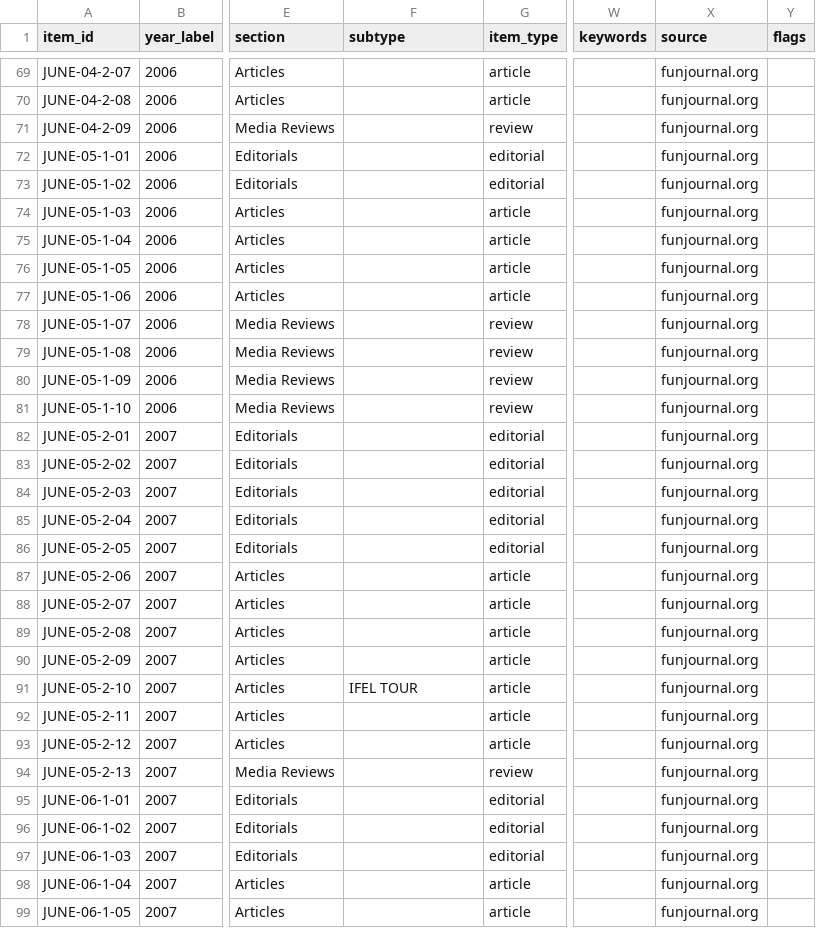
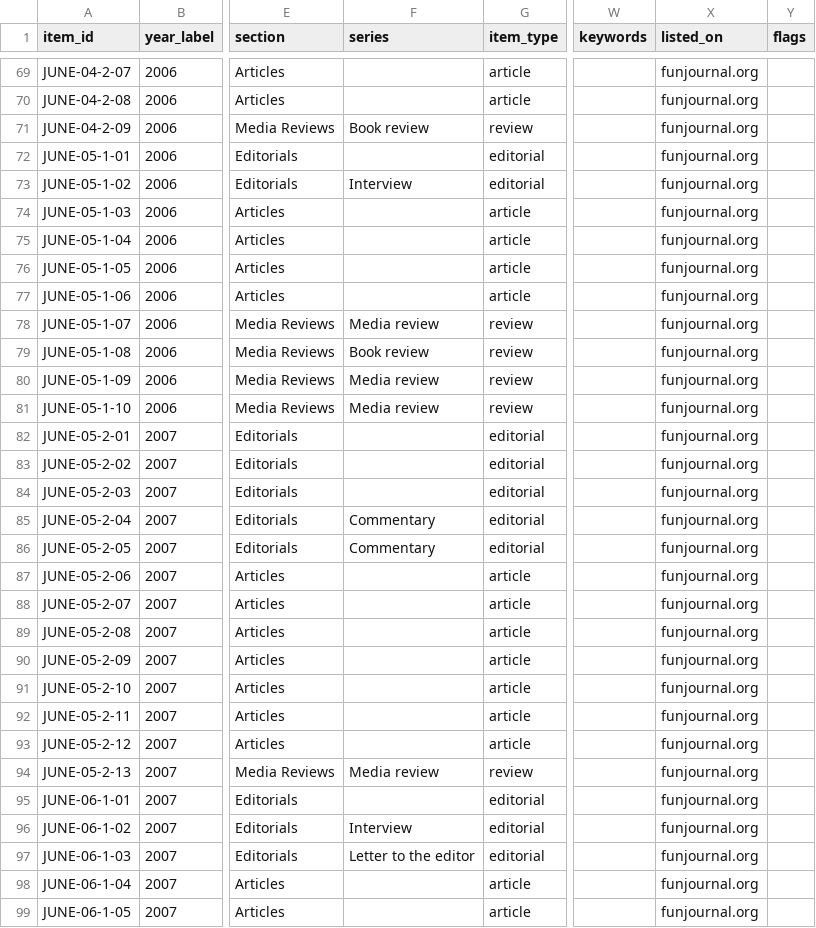
Before and after one commit to ajuavinett/JUNE_Utilities, a CSV file: data/june_inventory.csv, drawn as a sheet; only a part is shown, gaps mark what is left out; the diff covers the shown part only; the diff names each change by its address in the sheet, - before the commit and + after, or states it on an @@ line.

```diff
--- a/data/june_inventory.csv
+++ b/data/june_inventory.csv
-F1: subtype
+F1: series
-X1: source
+X1: listed_on
-F71 (series): (empty)
+F71 (series): Book review
-F73 (series): (empty)
+F73 (series): Interview
-F78 (series): (empty)
+F78 (series): Media review
-F79 (series): (empty)
+F79 (series): Book review
-F80:F81 (series): (empty)
+F80:F81 (series): Media review
-F85:F86 (series): (empty)
+F85:F86 (series): Commentary
-F91 (series): IFEL TOUR
+F91 (series): (empty)
-F94 (series): (empty)
+F94 (series): Media review
-F96 (series): (empty)
+F96 (series): Interview
-F97 (series): (empty)
+F97 (series): Letter to the editor
```
Also changed, not shown: 127 edited cells elsewhere in this file, data/pubmed_june.csv, 12 other files.
